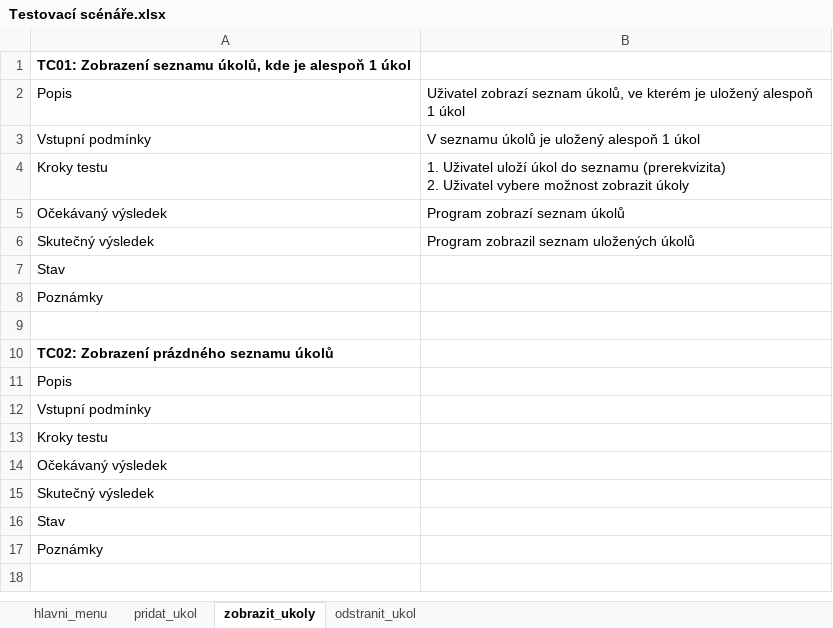
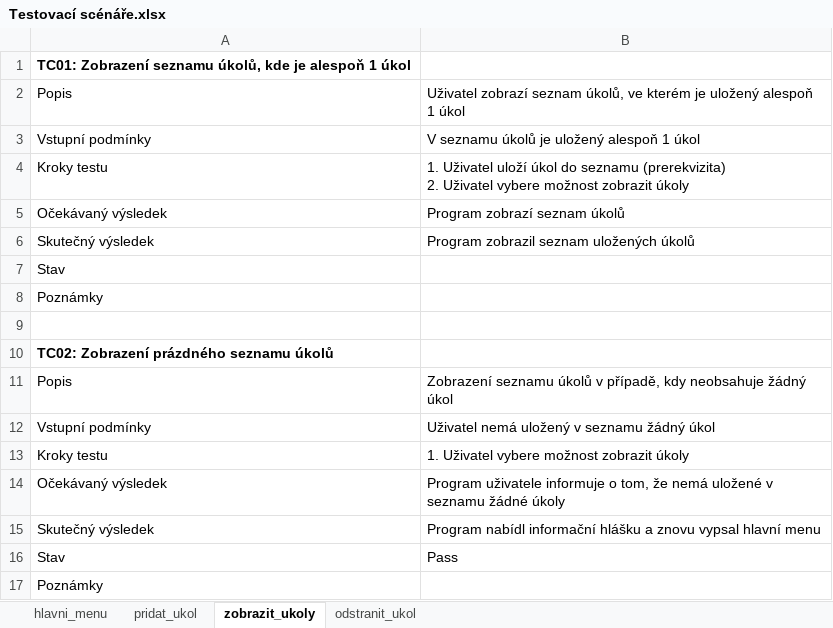
Before and after one commit to sochors/Task-manager, an Excel workbook: Testovací scénáře.xlsx, sheet zobrazit_ukoly, drawn as a sheet; values as stored, in another font and other column widths than the file's, no borders; the diff names each change by its address in the sheet, - before the commit and + after, or states it on an @@ line.

```diff
--- a/Testovací scénáře.xlsx (sheet zobrazit_ukoly)
+++ b/Testovací scénáře.xlsx (sheet zobrazit_ukoly)
-B11: (empty)
+B11: Zobrazení seznamu úkolů v případě, kdy neobsahuje žádný úkol
-B12: (empty)
+B12: Uživatel nemá uložený v seznamu žádný úkol
-B13: (empty)
+B13: 1. Uživatel vybere možnost zobrazit úkoly
-B14: (empty)
+B14: Program uživatele informuje o tom, že nemá uložené v seznamu žádné úkoly
-B15: (empty)
+B15: Program nabídl informační hlášku a znovu vypsal hlavní menu
-B16: (empty)
+B16: Pass
```
Also changed, not shown: sheet hlavni_menu, sheet odstranit_ukol, sheet pridat_ukol, 1 other file.
